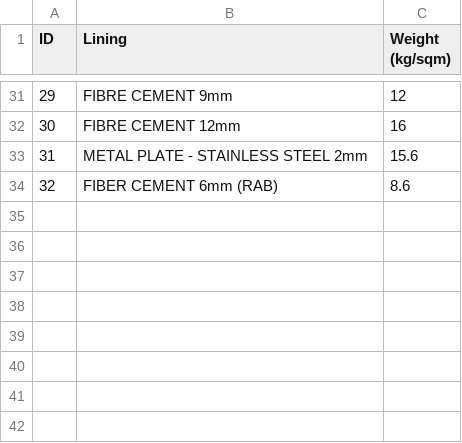
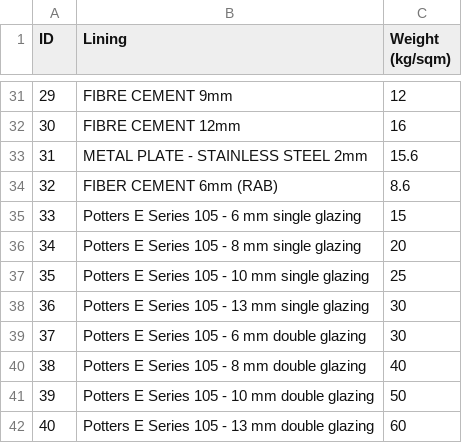
Before and after one commit to BVT-Engineering/Product_Information, a CSV file: product_information/data/Partition-lining.csv, drawn as a sheet; only a part is shown, gaps mark what is left out.

Commit message:
Add files via upload

```diff
--- a/product_information/data/Partition-lining.csv
+++ b/product_information/data/Partition-lining.csv
@@ -34 +34,9 @@
 32,FIBER CEMENT 6mm (RAB),8.6
+33,Potters E Series 105 - 6 mm single glazing,15
+34,Potters E Series 105 - 8 mm single glazing,20
+35,Potters E Series 105 - 10 mm single glazing,25
+36,Potters E Series 105 - 13 mm single glazing,30
+37,Potters E Series 105 - 6 mm double glazing,30
+38,Potters E Series 105 - 8 mm double glazing,40
+39,Potters E Series 105 - 10 mm double glazing,50
+40,Potters E Series 105 - 13 mm double glazing,60
```
